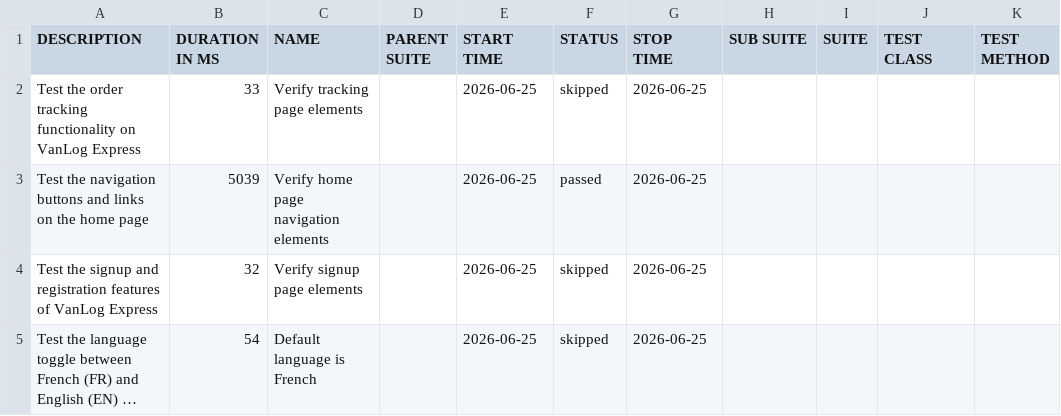
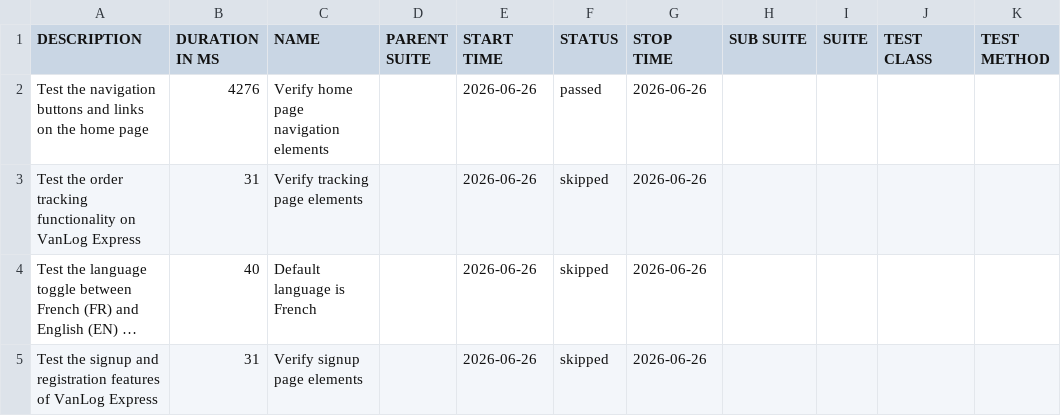
Before and after one commit to Raef211/Automation-vanlog-express, a CSV file: nightly/data/suites.csv, drawn as a sheet; long unchanged cells end in …; removed rows and columns are numbered as before the commit, all else as after; the diff names each change by its address in the sheet, - before the commit and + after, or states it on an @@ line.

```diff
--- a/nightly/data/suites.csv
+++ b/nightly/data/suites.csv
-row 2: Test the order tracking functionality on VanLog Express | 33 | Verify tracking page elements |  | 2026-06-25 | skipped | 2026-06-25
-B2 (DURATION IN MS): 5039
+B2 (DURATION IN MS): 4276
-E2:E4 (START TIME): 2026-06-25
+E2:E4 (START TIME): 2026-06-26
-G2:G4 (STOP TIME): 2026-06-25
+G2:G4 (STOP TIME): 2026-06-26
-A3 (DESCRIPTION): Test the signup and registration features of VanLog Express
+A3 (DESCRIPTION): Test the order tracking functionality on VanLog Express
-B3 (DURATION IN MS): 32
+B3 (DURATION IN MS): 31
-C3 (NAME): Verify signup page elements
+C3 (NAME): Verify tracking page elements
-B4 (DURATION IN MS): 54
+B4 (DURATION IN MS): 40
+row 5: Test the signup and registration features of VanLog Express | 31 | Verify signup page elements |  | 2026-06-26 | skipped | 2026-06-26
```
Also changed, not shown: nightly/data/behaviors.csv, 18 other files.
